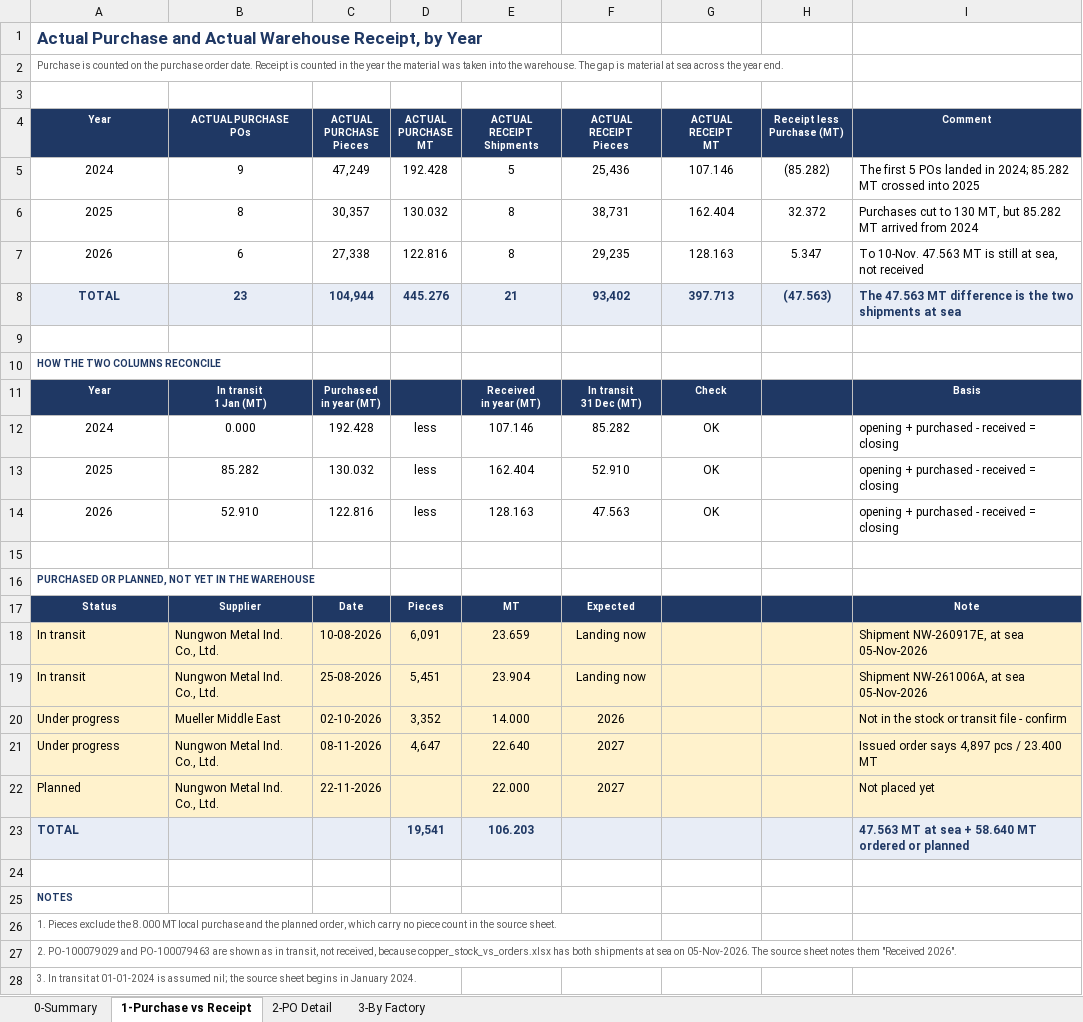
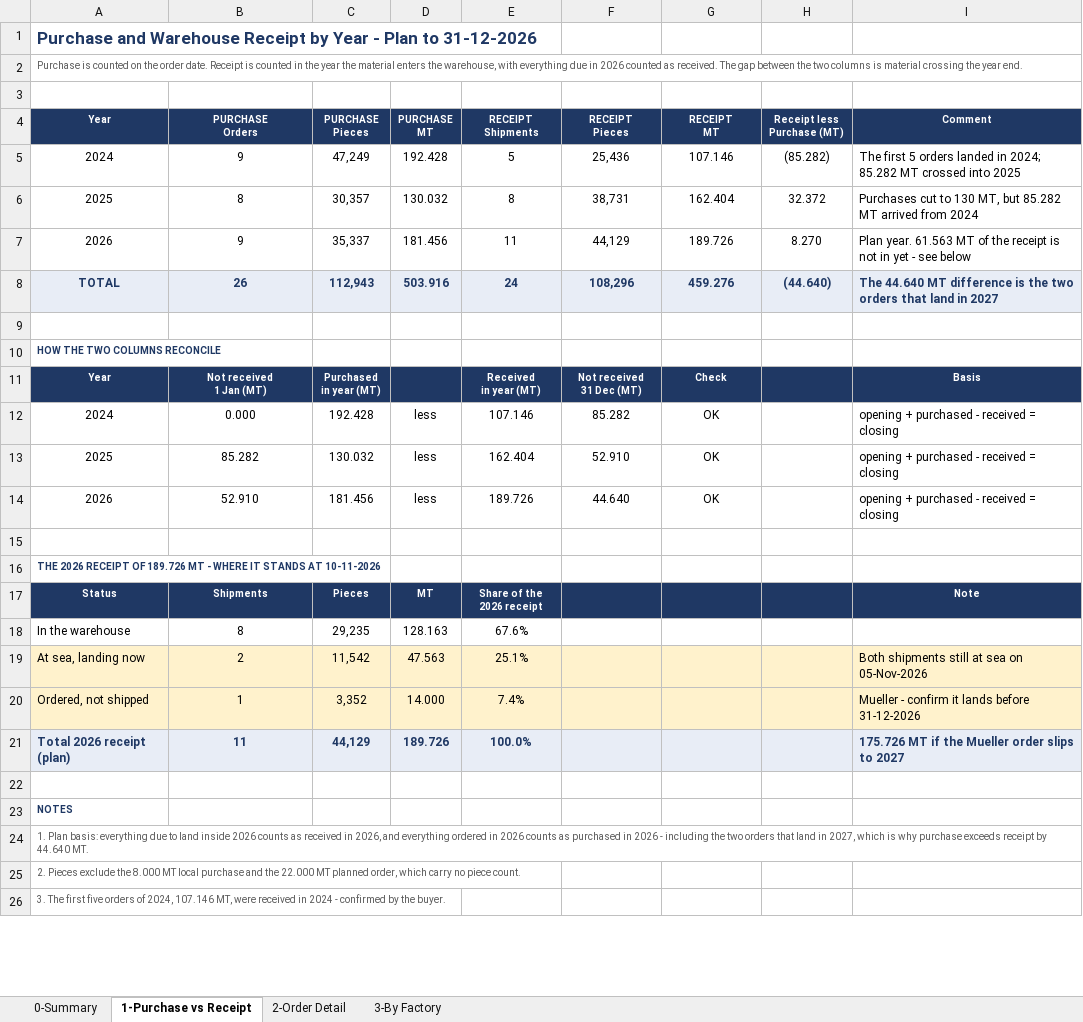
Before and after one commit to ahmednabil9090an-rgb/Ahmed, an Excel workbook: copper_purchase_vs_receipt.xlsx, sheet 1-Purchase vs Receipt, drawn as a sheet; only a part is shown; values as stored, in another font and other column widths than the file's, no borders; removed rows and columns are numbered as before the commit, all else as after; ↵ is a line break in a cell; the diff covers the shown part only; the diff names each change by its address in the sheet, - before the commit and + after, or states it on an @@ line.

```diff
--- a/copper_purchase_vs_receipt.xlsx (sheet 1-Purchase vs Receipt)
+++ b/copper_purchase_vs_receipt.xlsx (sheet 1-Purchase vs Receipt)
-sheet tab: 2-PO Detail
+sheet tab: 2-Order Detail
-A1 (Year): Actual Purchase and Actual Warehouse Receipt, by Year
+A1 (Year): Purchase and Warehouse Receipt by Year - Plan to 31-12-2026
-A2 (Year): …on the purchase order date. Receipt is counted in the year the material was taken into the warehouse. The gap is material at sea across the year…
+A2 (Year): …on the order date. Receipt is counted in the year the material enters the warehouse, with everything due in 2026 counted as received. The gap between the two columns is material crossing the year…
-B4: ACTUAL PURCHASE ↵ POs
+B4: PURCHASE ↵ Orders
-C4: ACTUAL PURCHASE ↵ Pieces
+C4: PURCHASE ↵ Pieces
-D4: ACTUAL PURCHASE ↵ MT
+D4: PURCHASE ↵ MT
-E4: ACTUAL RECEIPT ↵ Shipments
+E4: RECEIPT ↵ Shipments
-F4: ACTUAL RECEIPT ↵ Pieces
+F4: RECEIPT ↵ Pieces
-G4: ACTUAL RECEIPT ↵ MT
+G4: RECEIPT ↵ MT
-I5 (Comment): …first 5 POs landed in…
+I5 (Comment): …first 5 orders landed in…
-row 7: 2026 | 6 | 27,338 | 122.816 | 8 | 29,235 | 128.163 | 5.347 | To 10-Nov. 47.563 MT is still at sea, not received
-row 8: TOTAL | 23 | 104,944 | 445.276 | 21 | 93,402 | 397.713 | (47.563) | The 47.563 MT difference is the two shipments at sea
+row 7: 2026 | 9 | 35,337 | 181.456 | 11 | 44,129 | 189.726 | 8.270 | Plan year. 61.563 MT of the receipt is not in yet - see below
+row 8: TOTAL | 26 | 112,943 | 503.916 | 24 | 108,296 | 459.276 | (44.640) | The 44.640 MT difference is the two orders that land in 2027
-B11 (PURCHASE Orders): In transit ↵ 1 Jan (MT)
+B11 (PURCHASE Orders): Not received ↵ 1 Jan (MT)
-F11 (RECEIPT Pieces): In transit ↵ 31 Dec (MT)
+F11 (RECEIPT Pieces): Not received ↵ 31 Dec (MT)
-C14 (PURCHASE Pieces): 122.816
+C14 (PURCHASE Pieces): 181.456
-E14 (RECEIPT Shipments): 128.163
+E14 (RECEIPT Shipments): 189.726
-F14 (RECEIPT Pieces): 47.563
+F14 (RECEIPT Pieces): 44.640
-A16 (Year): PURCHASED OR PLANNED, NOT YET IN THE WAREHOUSE
+A16 (Year): THE 2026 RECEIPT OF 189.726 MT - WHERE IT STANDS AT 10-11-2026
-B17 (PURCHASE Orders): Supplier
+B17 (PURCHASE Orders): Shipments
-C17 (PURCHASE Pieces): Date
+C17 (PURCHASE Pieces): Pieces
-D17 (PURCHASE MT): Pieces
+D17 (PURCHASE MT): MT
-E17 (RECEIPT Shipments): MT
+E17 (RECEIPT Shipments): Share of the ↵ 2026 receipt
-F17 (RECEIPT Pieces): Expected
+F17 (RECEIPT Pieces): (empty)
-row 18: In transit | Nungwon Metal Ind. Co., Ltd. | 10-08-2026 | 6,091 | 23.659 | Landing now |  |  | Shipment NW-260917E, at sea 05-Nov-2026
-row 19: In transit | Nungwon Metal Ind. Co., Ltd. | 25-08-2026 | 5,451 | 23.904 | Landing now |  |  | Shipment NW-261006A, at sea 05-Nov-2026
-row 20: Under progress | Mueller Middle East | 02-10-2026 | 3,352 | 14.000 | 2026 |  |  | Not in the stock or transit file - confirm
-row 21: Under progress | Nungwon Metal Ind. Co., Ltd. | 08-11-2026 | 4,647 | 22.640 | 2027 |  |  | Issued order says 4,897 pcs / 23.400 MT
-row 22: Planned | Nungwon Metal Ind. Co., Ltd. | 22-11-2026 |  | 22.000 | 2027 |  |  | Not placed yet
-row 23: TOTAL |  |  | 19,541 | 106.203 |  |  |  | 47.563 MT at sea + 58.640 MT ordered or planned
+row 18: In the warehouse | 8 | 29,235 | 128.163 | 67.6%
+row 19: At sea, landing now | 2 | 11,542 | 47.563 | 25.1% |  |  |  | Both shipments still at sea on 05-Nov-2026
+row 20: Ordered, not shipped | 1 | 3,352 | 14.000 | 7.4% |  |  |  | Mueller - confirm it lands before 31-12-2026
+row 21: Total 2026 receipt (plan) | 11 | 44,129 | 189.726 | 100.0% |  |  |  | 175.726 MT if the Mueller order slips to 2027
-A24 (Year): 1. Pieces exclude the 8.000 MT local purchase and the planned order, which carry no piece count in the source sheet.
+A24 (Year): 1. Plan basis: everything due to land inside 2026 counts as received in 2026, and everything ordered in 2026 counts as purchased in 2026 - including the two orders that land in 2027, which is why purchase exceeds receipt by 44.640 MT.
-A25 (Year): 2. PO-100079029 and PO-100079463 are shown as in transit, not received, because copper_stock_vs_orders.xlsx has both shipments at sea on 05-Nov-2026. The source sheet notes them "Received 2026".
+A25 (Year): 2. Pieces exclude the 8.000 MT local purchase and the 22.000 MT planned order, which carry no piece count.
-A26 (Year): 3. In transit at 01-01-2024 is assumed nil; the source sheet begins in January 2024.
+A26 (Year): 3. The first five orders of 2024, 107.146 MT, were received in 2024 - confirmed by the buyer.
```
Also changed, not shown: 1 edited cell elsewhere in this sheet, sheet 0-Summary, sheet 2-Order Detail, sheet 3-By Factory, 1 other file.
